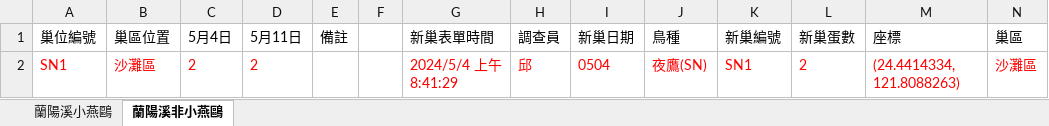
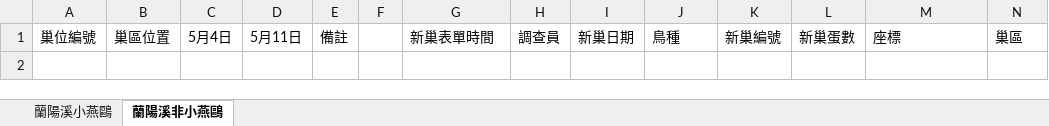
Before and after one commit to brucetusec/line-bot-LT, an Excel workbook: data/LT-output-last.xlsx, sheet 蘭陽溪非小燕鷗, drawn as a sheet; values as stored, in another font and other column widths than the file's, no borders; the diff names each change by its address in the sheet, - before the commit and + after, or states it on an @@ line.

```diff
--- a/data/LT-output-last.xlsx (sheet 蘭陽溪非小燕鷗)
+++ b/data/LT-output-last.xlsx (sheet 蘭陽溪非小燕鷗)
-row 2: SN1 | 沙灘區 | 2 | 2 |  |  | 2024/5/4 上午 8:41:29 | 邱 | 0504 | 夜鷹(SN) | SN1 | 2 | (24.4414334, 121.8088263) | 沙灘區
```
Also changed, not shown: sheet 蘭陽溪小燕鷗, 3 other files.
